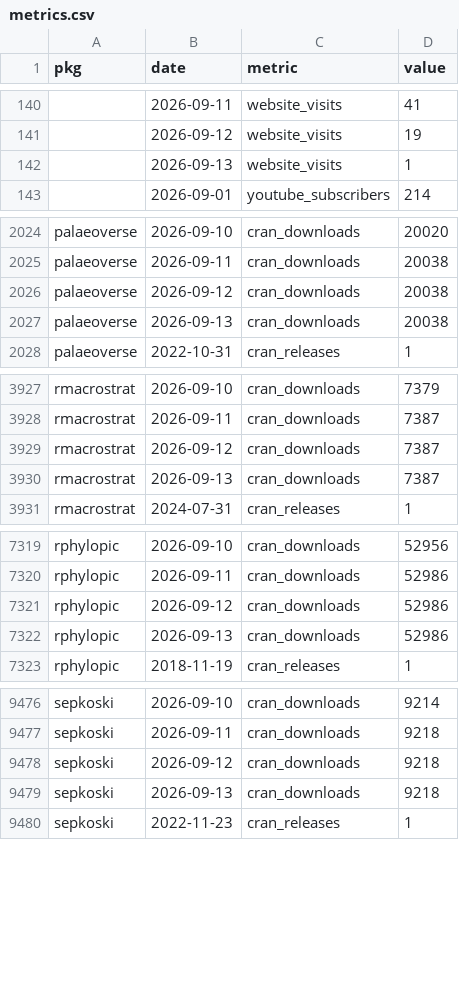
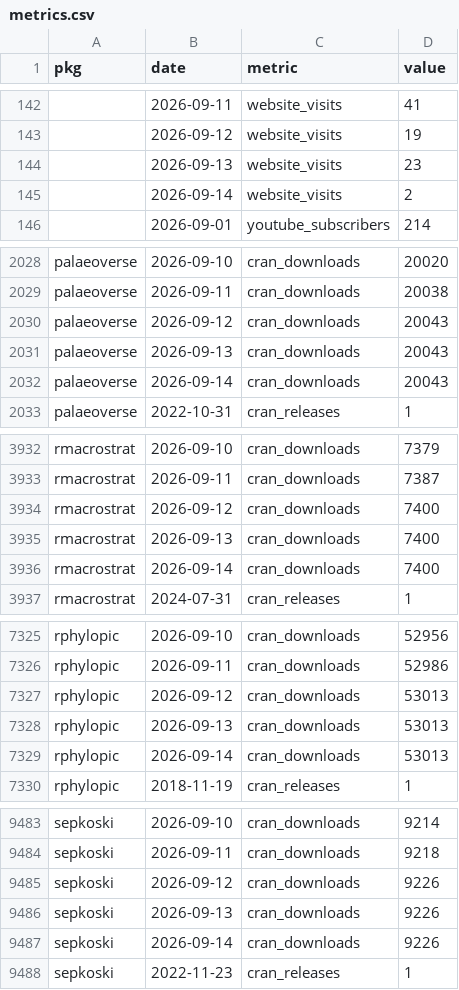
Before and after one commit to palaeoverse/palaeoverse.dashboard, a CSV file: data/metrics.csv, drawn as a sheet; only a part is shown, gaps mark what is left out; the diff covers the shown part only.

```diff
--- a/data/metrics.csv
+++ b/data/metrics.csv
@@ -141,3 +143,4 @@
 "",2026-09-12,"website_visits",19
-"",2026-09-13,"website_visits",1
+"",2026-09-13,"website_visits",23
+"",2026-09-14,"website_visits",2
 "",2026-09-01,"youtube_subscribers",214
@@ -2025,4 +2029,5 @@
 "palaeoverse",2026-09-11,"cran_downloads",20038
-"palaeoverse",2026-09-12,"cran_downloads",20038
-"palaeoverse",2026-09-13,"cran_downloads",20038
+"palaeoverse",2026-09-12,"cran_downloads",20043
+"palaeoverse",2026-09-13,"cran_downloads",20043
+"palaeoverse",2026-09-14,"cran_downloads",20043
 "palaeoverse",2022-10-31,"cran_releases",1
@@ -3928,4 +3933,5 @@
 "rmacrostrat",2026-09-11,"cran_downloads",7387
-"rmacrostrat",2026-09-12,"cran_downloads",7387
-"rmacrostrat",2026-09-13,"cran_downloads",7387
+"rmacrostrat",2026-09-12,"cran_downloads",7400
+"rmacrostrat",2026-09-13,"cran_downloads",7400
+"rmacrostrat",2026-09-14,"cran_downloads",7400
 "rmacrostrat",2024-07-31,"cran_releases",1
@@ -7320,4 +7326,5 @@
 "rphylopic",2026-09-11,"cran_downloads",52986
-"rphylopic",2026-09-12,"cran_downloads",52986
-"rphylopic",2026-09-13,"cran_downloads",52986
+"rphylopic",2026-09-12,"cran_downloads",53013
+"rphylopic",2026-09-13,"cran_downloads",53013
+"rphylopic",2026-09-14,"cran_downloads",53013
 "rphylopic",2018-11-19,"cran_releases",1
@@ -9477,4 +9484,5 @@
 "sepkoski",2026-09-11,"cran_downloads",9218
-"sepkoski",2026-09-12,"cran_downloads",9218
-"sepkoski",2026-09-13,"cran_downloads",9218
+"sepkoski",2026-09-12,"cran_downloads",9226
+"sepkoski",2026-09-13,"cran_downloads",9226
+"sepkoski",2026-09-14,"cran_downloads",9226
 "sepkoski",2022-11-23,"cran_releases",1
```
Also changed, not shown: 3 added rows and 4 edited cells elsewhere in this file, 3 other files.
